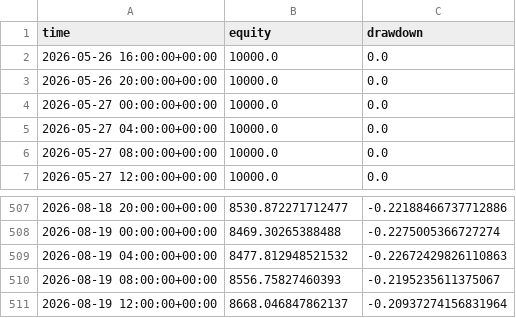
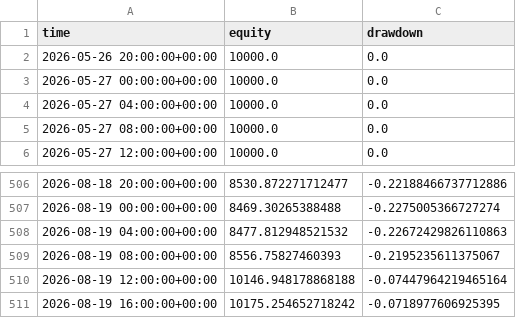
Before and after one commit to baeks0414/quant-4h-dual, a CSV file: results/paper_live_rt/equity_curve.csv, drawn as a sheet; only a part is shown, gaps mark what is left out.

```diff
--- a/results/paper_live_rt/equity_curve.csv
+++ b/results/paper_live_rt/equity_curve.csv
@@ -1,3 +1,2 @@
 time,equity,drawdown
-2026-05-26 16:00:00+00:00,10000.0,0.0
 2026-05-26 20:00:00+00:00,10000.0,0.0
@@ -510,2 +509,3 @@ time,equity,drawdown
 2026-08-19 08:00:00+00:00,8556.75827460393,-0.2195235611375067
-2026-08-19 12:00:00+00:00,8668.046847862137,-0.20937274156831964
+2026-08-19 12:00:00+00:00,10146.948178868188,-0.07447964219465164
+2026-08-19 16:00:00+00:00,10175.254652718242,-0.0718977606925395
```
Also changed, not shown: results/paper_live_rt/run_log.csv, results/paper_live_rt/trades.csv, 1 other file.
